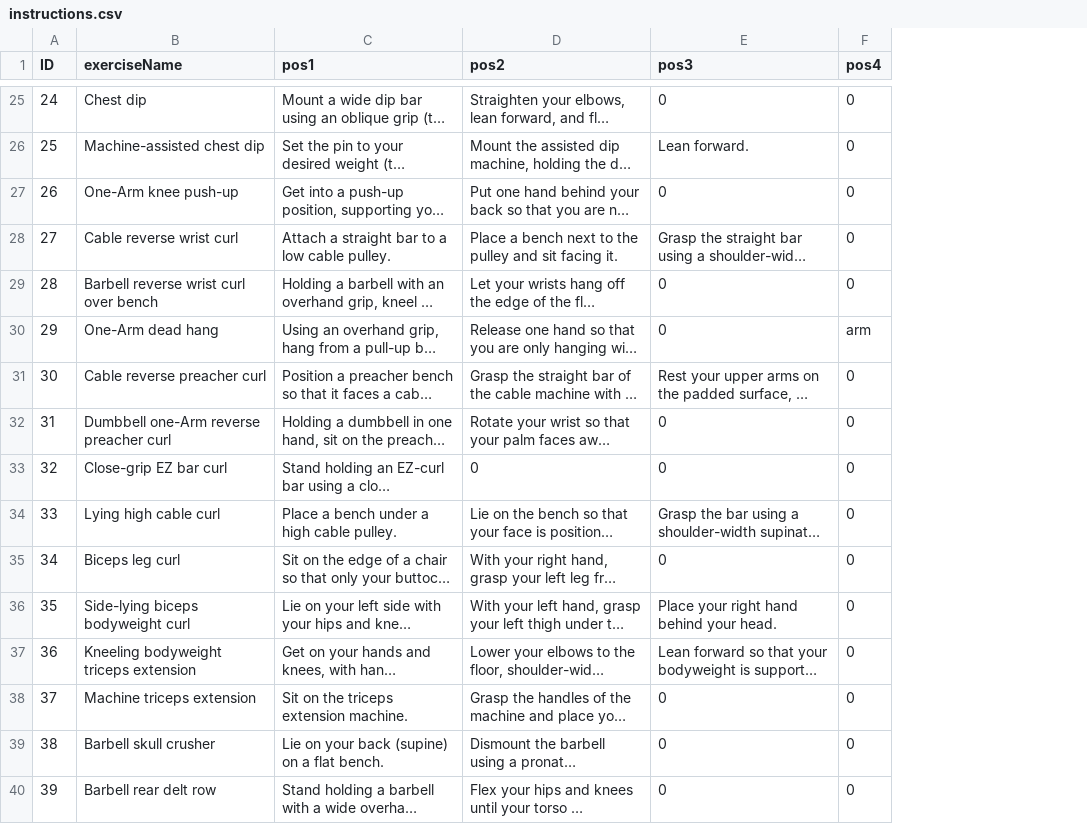
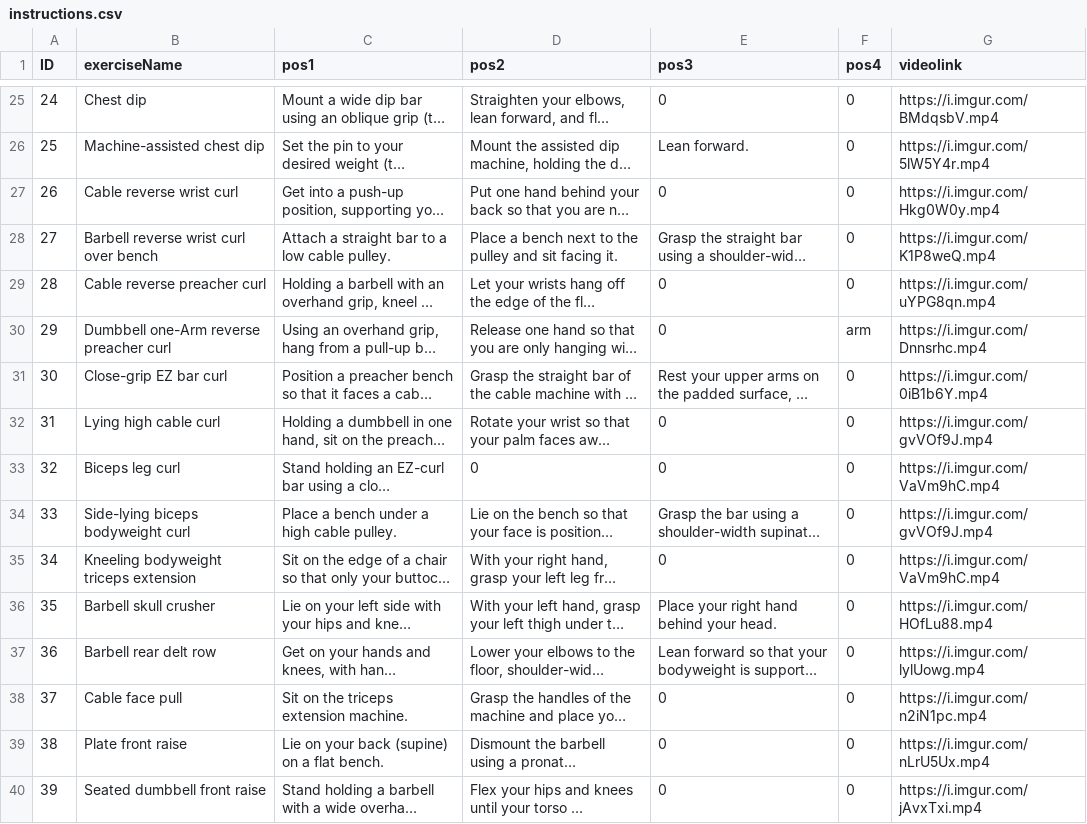
Before and after one commit to shahadd9/Smart-PT-gp1, a CSV file: app/src/main/python/instructions.csv, drawn as a sheet; only a part is shown, gaps mark what is left out; long unchanged cells end in …; the diff covers the shown part only; the diff names each change by its address in the sheet, - before the commit and + after, or states it on an @@ line.

```diff
--- a/app/src/main/python/instructions.csv
+++ b/app/src/main/python/instructions.csv
+column G (videolink), rows 25-40: https://i.imgur.com/BMdqsbV.mp4 | https://i.imgur.com/5lW5Y4r.mp4 | https://i.imgur.com/Hkg0W0y.mp4 | https://i.imgur.com/K1P8weQ.mp4 | https://i.imgur.com/uYPG8qn.mp4 | https://i.imgur.com/Dnnsrhc.mp4 | https://i.imgur.com/0iB1b6Y.mp4 | https://i.imgur.com/gvVOf9J.mp4 | https://i.imgur.com/VaVm9hC.mp4 | https://i.imgur.com/gvVOf9J.mp4 | https://i.imgur.com/VaVm9hC.mp4 | https://i.imgur.com/HOfLu88.mp4 | https://i.imgur.com/lylUowg.mp4 | https://i.imgur.com/n2iN1pc.mp4 | https://i.imgur.com/nLrU5Ux.mp4 | https://i.imgur.com/jAvxTxi.mp4
-B27 (exerciseName): One-Arm knee push-up
+B27 (exerciseName): Cable reverse wrist curl
-B28 (exerciseName): Cable reverse wrist curl
+B28 (exerciseName): Barbell reverse wrist curl over bench
-B29 (exerciseName): Barbell reverse wrist curl over bench
+B29 (exerciseName): Cable reverse preacher curl
-B30 (exerciseName): One-Arm dead hang
+B30 (exerciseName): Dumbbell one-Arm reverse preacher curl
-B31 (exerciseName): Cable reverse preacher curl
+B31 (exerciseName): Close-grip EZ bar curl
-B32 (exerciseName): Dumbbell one-Arm reverse preacher curl
+B32 (exerciseName): Lying high cable curl
-B33 (exerciseName): Close-grip EZ bar curl
+B33 (exerciseName): Biceps leg curl
-B34 (exerciseName): Lying high cable curl
+B34 (exerciseName): Side-lying biceps bodyweight curl
-B35 (exerciseName): Biceps leg curl
+B35 (exerciseName): Kneeling bodyweight triceps extension
-B36 (exerciseName): Side-lying biceps bodyweight curl
+B36 (exerciseName): Barbell skull crusher
-B37 (exerciseName): Kneeling bodyweight triceps extension
+B37 (exerciseName): Barbell rear delt row
-B38 (exerciseName): Machine triceps extension
+B38 (exerciseName): Cable face pull
-B39 (exerciseName): Barbell skull crusher
+B39 (exerciseName): Plate front raise
-B40 (exerciseName): Barbell rear delt row
+B40 (exerciseName): Seated dumbbell front raise
```
Also changed, not shown: 117 edited cells elsewhere in this file, 9 other files.
